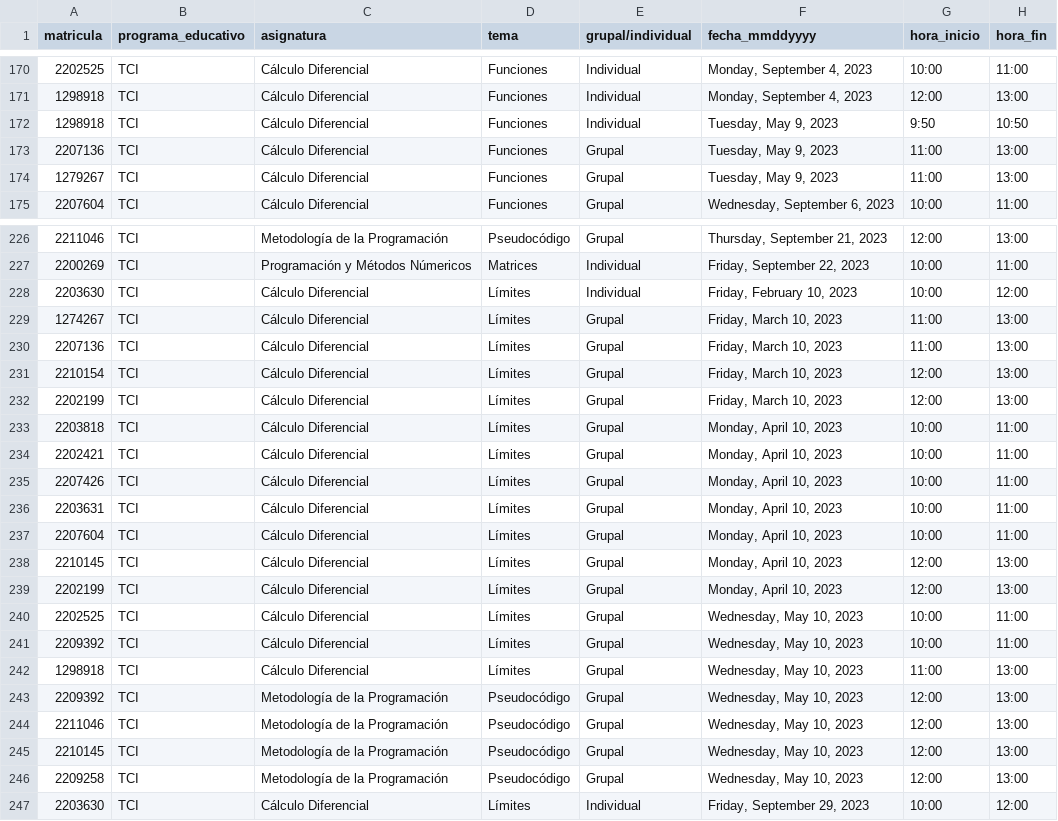
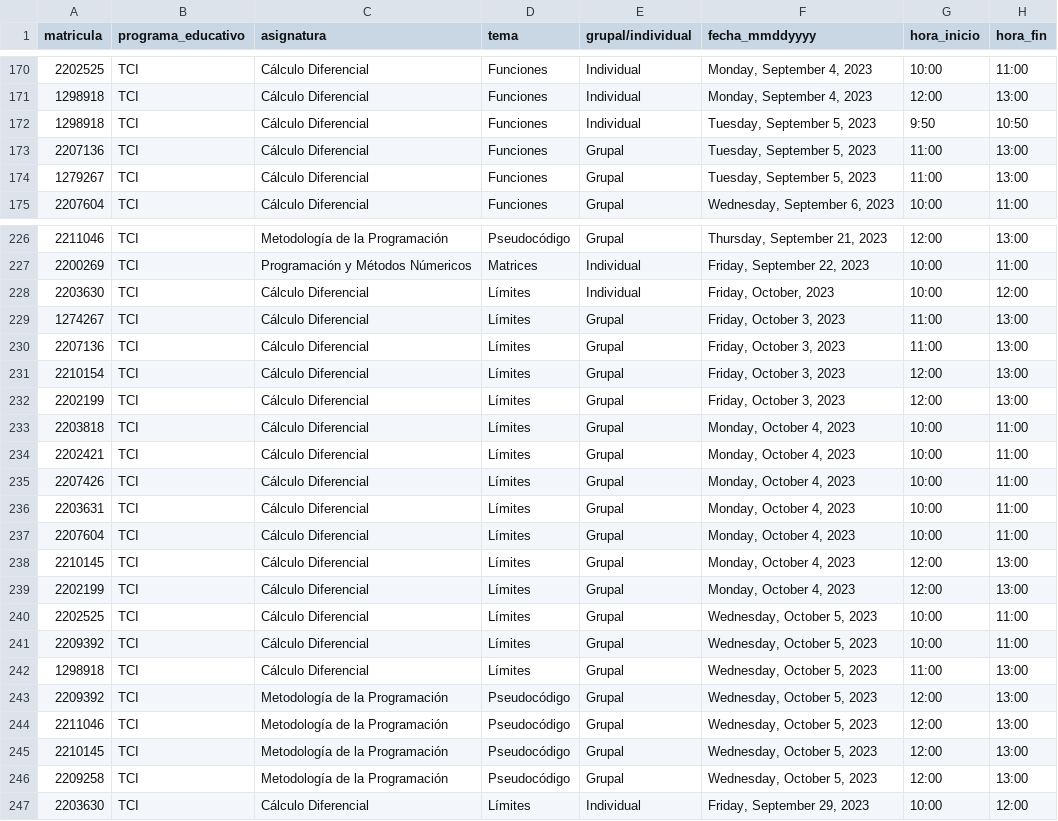
Before and after one commit to NotsoJharedtrollOx17/ServicioSocial_ITT, a CSV file: csv/attendance_data.csv, drawn as a sheet; only a part is shown, gaps mark what is left out.

```diff
--- a/csv/attendance_data.csv
+++ b/csv/attendance_data.csv
@@ -171,5 +171,5 @@
 1298918,TCI,Cálculo Diferencial,Funciones,Individual,"Monday, September 4, 2023",12:00,13:00
-1298918,TCI,Cálculo Diferencial,Funciones,Individual,"Tuesday, May 9, 2023",9:50,10:50
-2207136,TCI,Cálculo Diferencial,Funciones,Grupal,"Tuesday, May 9, 2023",11:00,13:00
-1279267,TCI,Cálculo Diferencial,Funciones,Grupal,"Tuesday, May 9, 2023",11:00,13:00
+1298918,TCI,Cálculo Diferencial,Funciones,Individual,"Tuesday, September 5, 2023",9:50,10:50
+2207136,TCI,Cálculo Diferencial,Funciones,Grupal,"Tuesday, September 5, 2023",11:00,13:00
+1279267,TCI,Cálculo Diferencial,Funciones,Grupal,"Tuesday, September 5, 2023",11:00,13:00
 2207604,TCI,Cálculo Diferencial,Funciones,Grupal,"Wednesday, September 6, 2023",10:00,11:00
@@ -227,21 +227,21 @@
 2200269,TCI,Programación y Métodos Númericos,Matrices,Individual,"Friday, September 22, 2023",10:00,11:00
-2203630,TCI,Cálculo Diferencial,Límites,Individual,"Friday, February 10, 2023",10:00,12:00
-1274267,TCI,Cálculo Diferencial,Límites,Grupal,"Friday, March 10, 2023",11:00,13:00
-2207136,TCI,Cálculo Diferencial,Límites,Grupal,"Friday, March 10, 2023",11:00,13:00
-2210154,TCI,Cálculo Diferencial,Límites,Grupal,"Friday, March 10, 2023",12:00,13:00
-2202199,TCI,Cálculo Diferencial,Límites,Grupal,"Friday, March 10, 2023",12:00,13:00
-2203818,TCI,Cálculo Diferencial,Límites,Grupal,"Monday, April 10, 2023",10:00,11:00
-2202421,TCI,Cálculo Diferencial,Límites,Grupal,"Monday, April 10, 2023",10:00,11:00
-2207426,TCI,Cálculo Diferencial,Límites,Grupal,"Monday, April 10, 2023",10:00,11:00
-2203631,TCI,Cálculo Diferencial,Límites,Grupal,"Monday, April 10, 2023",10:00,11:00
-2207604,TCI,Cálculo Diferencial,Límites,Grupal,"Monday, April 10, 2023",10:00,11:00
-2210145,TCI,Cálculo Diferencial,Límites,Grupal,"Monday, April 10, 2023",12:00,13:00
-2202199,TCI,Cálculo Diferencial,Límites,Grupal,"Monday, April 10, 2023",12:00,13:00
-2202525,TCI,Cálculo Diferencial,Límites,Grupal,"Wednesday, May 10, 2023",10:00,11:00
-2209392,TCI,Cálculo Diferencial,Límites,Grupal,"Wednesday, May 10, 2023",10:00,11:00
-1298918,TCI,Cálculo Diferencial,Límites,Grupal,"Wednesday, May 10, 2023",11:00,13:00
-2209392,TCI,Metodología de la Programación,Pseudocódigo,Grupal,"Wednesday, May 10, 2023",12:00,13:00
-2211046,TCI,Metodología de la Programación,Pseudocódigo,Grupal,"Wednesday, May 10, 2023",12:00,13:00
-2210145,TCI,Metodología de la Programación,Pseudocódigo,Grupal,"Wednesday, May 10, 2023",12:00,13:00
-2209258,TCI,Metodología de la Programación,Pseudocódigo,Grupal,"Wednesday, May 10, 2023",12:00,13:00
+2203630,TCI,Cálculo Diferencial,Límites,Individual,"Friday, October, 2023",10:00,12:00
+1274267,TCI,Cálculo Diferencial,Límites,Grupal,"Friday, October 3, 2023",11:00,13:00
+2207136,TCI,Cálculo Diferencial,Límites,Grupal,"Friday, October 3, 2023",11:00,13:00
+2210154,TCI,Cálculo Diferencial,Límites,Grupal,"Friday, October 3, 2023",12:00,13:00
+2202199,TCI,Cálculo Diferencial,Límites,Grupal,"Friday, October 3, 2023",12:00,13:00
+2203818,TCI,Cálculo Diferencial,Límites,Grupal,"Monday, October 4, 2023",10:00,11:00
+2202421,TCI,Cálculo Diferencial,Límites,Grupal,"Monday, October 4, 2023",10:00,11:00
+2207426,TCI,Cálculo Diferencial,Límites,Grupal,"Monday, October 4, 2023",10:00,11:00
+2203631,TCI,Cálculo Diferencial,Límites,Grupal,"Monday, October 4, 2023",10:00,11:00
+2207604,TCI,Cálculo Diferencial,Límites,Grupal,"Monday, October 4, 2023",10:00,11:00
+2210145,TCI,Cálculo Diferencial,Límites,Grupal,"Monday, October 4, 2023",12:00,13:00
+2202199,TCI,Cálculo Diferencial,Límites,Grupal,"Monday, October 4, 2023",12:00,13:00
+2202525,TCI,Cálculo Diferencial,Límites,Grupal,"Wednesday, October 5, 2023",10:00,11:00
+2209392,TCI,Cálculo Diferencial,Límites,Grupal,"Wednesday, October 5, 2023",10:00,11:00
+1298918,TCI,Cálculo Diferencial,Límites,Grupal,"Wednesday, October 5, 2023",11:00,13:00
+2209392,TCI,Metodología de la Programación,Pseudocódigo,Grupal,"Wednesday, October 5, 2023",12:00,13:00
+2211046,TCI,Metodología de la Programación,Pseudocódigo,Grupal,"Wednesday, October 5, 2023",12:00,13:00
+2210145,TCI,Metodología de la Programación,Pseudocódigo,Grupal,"Wednesday, October 5, 2023",12:00,13:00
+2209258,TCI,Metodología de la Programación,Pseudocódigo,Grupal,"Wednesday, October 5, 2023",12:00,13:00
 2203630,TCI,Cálculo Diferencial,Límites,Individual,"Friday, September 29, 2023",10:00,12:00
```
Also changed, not shown: 2 other files.
